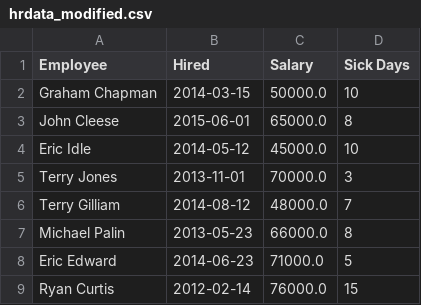
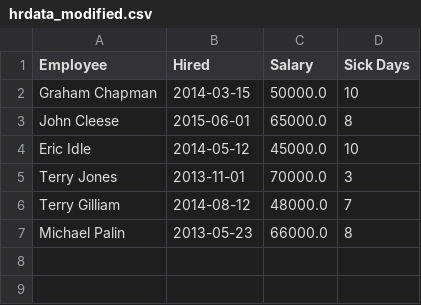
Before and after one commit to Colin-Vinson/pythonCSV, a CSV file: hrdata_modified.csv, drawn as a sheet.

Commit message:
edited data in csv

```diff
--- a/hrdata_modified.csv
+++ b/hrdata_modified.csv
@@ -7,3 +7 @@ Terry Gilliam,2014-08-12,48000.0,7
 Michael Palin,2013-05-23,66000.0,8
-Eric Edward,2014-06-23,71000.0,5
-Ryan Curtis,2012-02-14,76000.0,15
```
Also changed, not shown: 1 other file.
